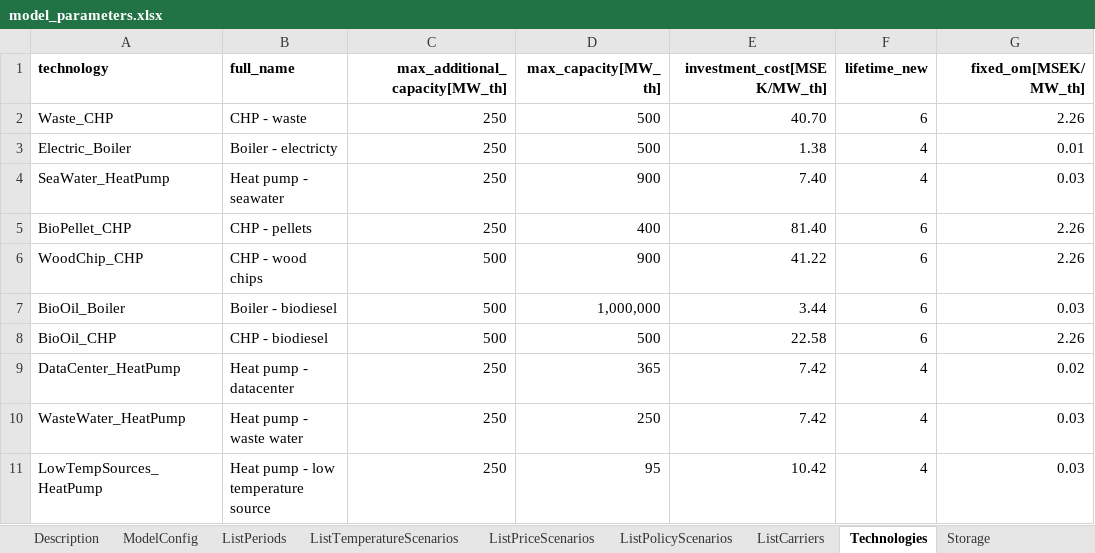
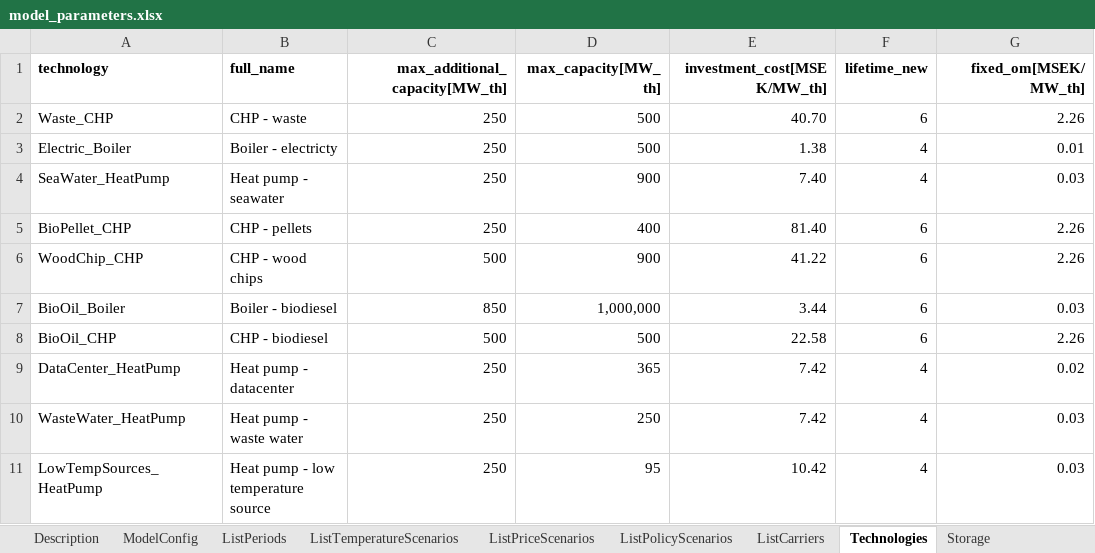
Before and after one commit to alikoek/DH-Capacity-Expansion, an Excel workbook: data/model_parameters.xlsx, sheet Technologies, drawn as a sheet; only a part is shown; values as stored, in another font and other column widths than the file's, no borders; table styles not drawn; the diff names each change by its address in the sheet, - before the commit and + after, or states it on an @@ line.

```diff
--- a/data/model_parameters.xlsx (sheet Technologies)
+++ b/data/model_parameters.xlsx (sheet Technologies)
-C7 (max_additional_capacity[MW_th]): 500
+C7 (max_additional_capacity[MW_th]): 850
```
Also changed, not shown: sheet TemperatureEfficiency, sheet ExistingCapacity, 4 other files.
